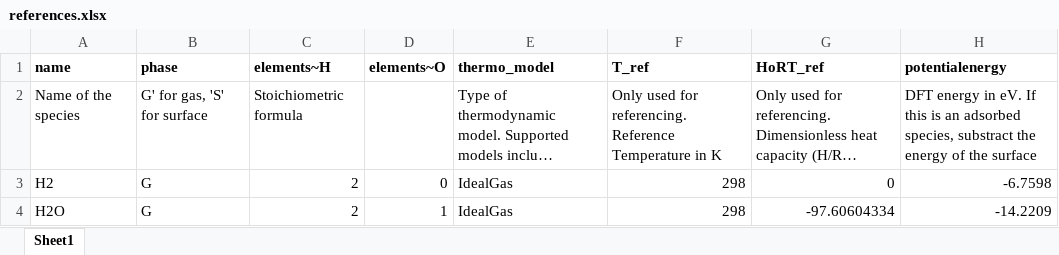
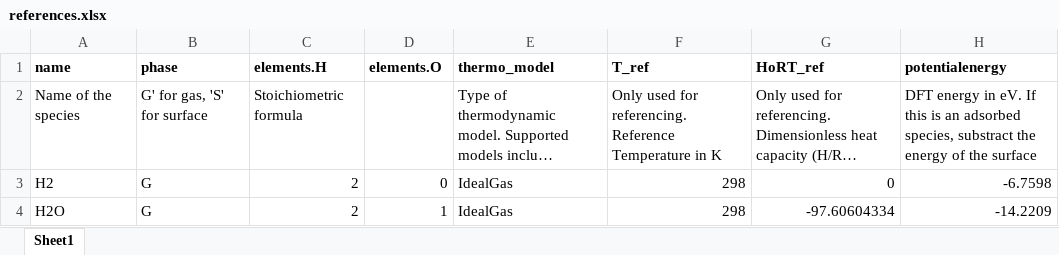
Before and after one commit to VlachosGroup/pMuTT, an Excel workbook: examples/VASP_to_thermdat/example1/references.xlsx, sheet Sheet1, drawn as a sheet; only a part is shown; long unchanged cells end in …; values as stored, in another font and other column widths than the file's, no borders; the diff names each change by its address in the sheet, - before the commit and + after, or states it on an @@ line.

```diff
--- a/examples/VASP_to_thermdat/example1/references.xlsx (sheet Sheet1)
+++ b/examples/VASP_to_thermdat/example1/references.xlsx (sheet Sheet1)
-C1: elements~H
+C1: elements.H
-D1: elements~O
+D1: elements.O
```
Also changed, not shown: examples/VASP_to_thermdat/example1/thermdat_input.xlsx, examples/VASP_to_thermdat/example2/input_data.xlsx, 11 other files.
